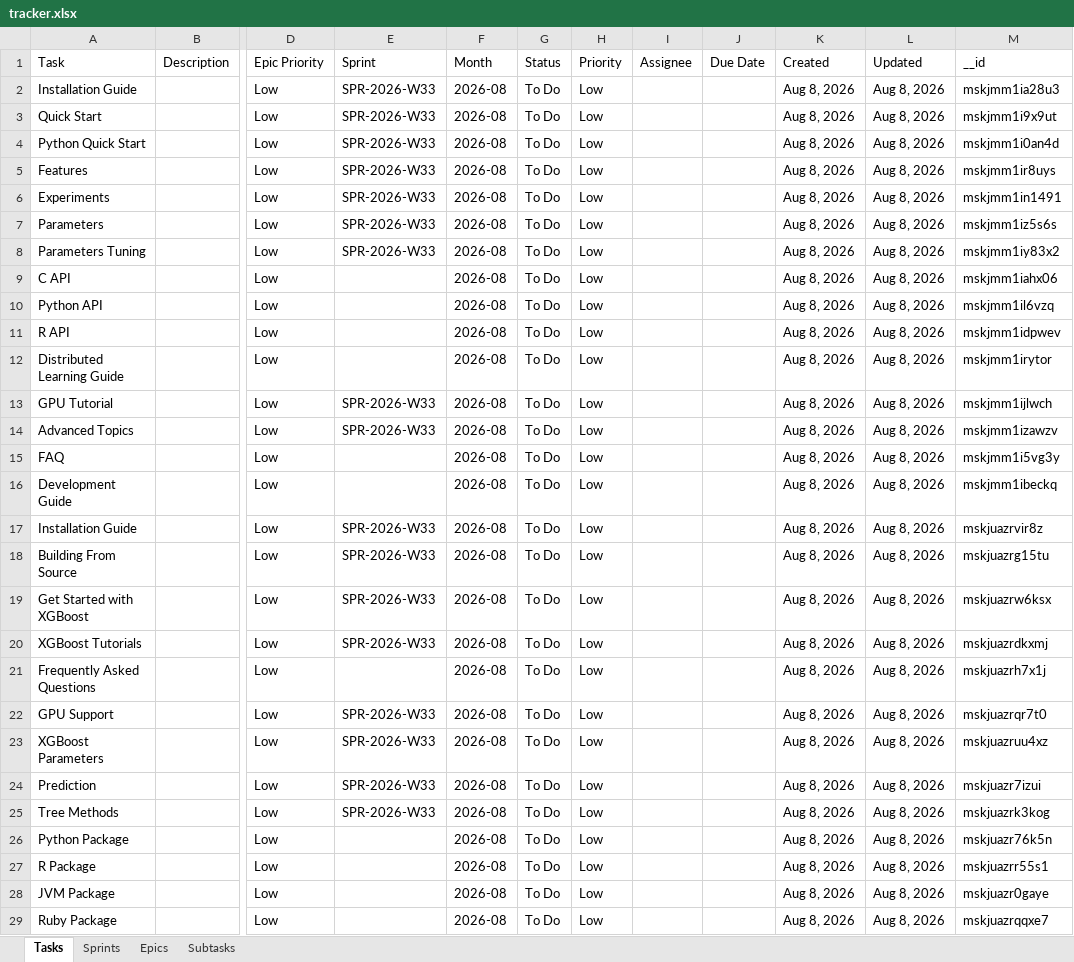
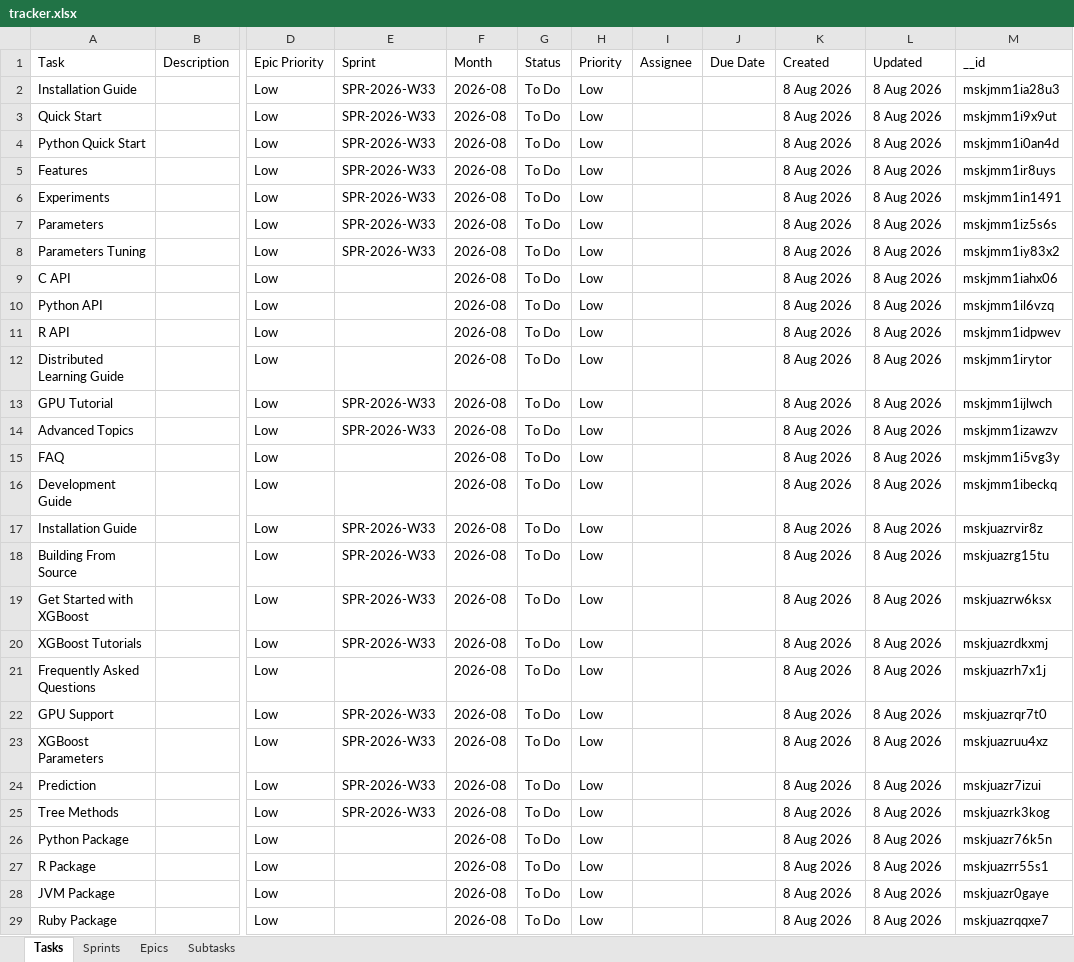
Before and after one commit to vimal-ram-k/Study-Tracker, an Excel workbook: db/tracker.xlsx, sheet Tasks, drawn as a sheet; only a part is shown, gaps mark what is left out; values as stored, in another font and other column widths than the file's, no borders; the diff covers the shown part only; the diff names each change by its address in the sheet, - before the commit and + after, or states it on an @@ line.

Commit message:
time update

```diff
--- a/db/tracker.xlsx (sheet Tasks)
+++ b/db/tracker.xlsx (sheet Tasks)
-K2:K29: Aug 8, 2026
+K2:K29: 8 Aug 2026
-L2:L29: Aug 8, 2026
+L2:L29: 8 Aug 2026
```
Also changed, not shown: 16 edited cells elsewhere in this sheet, sheet Epics, sheet Subtasks.
